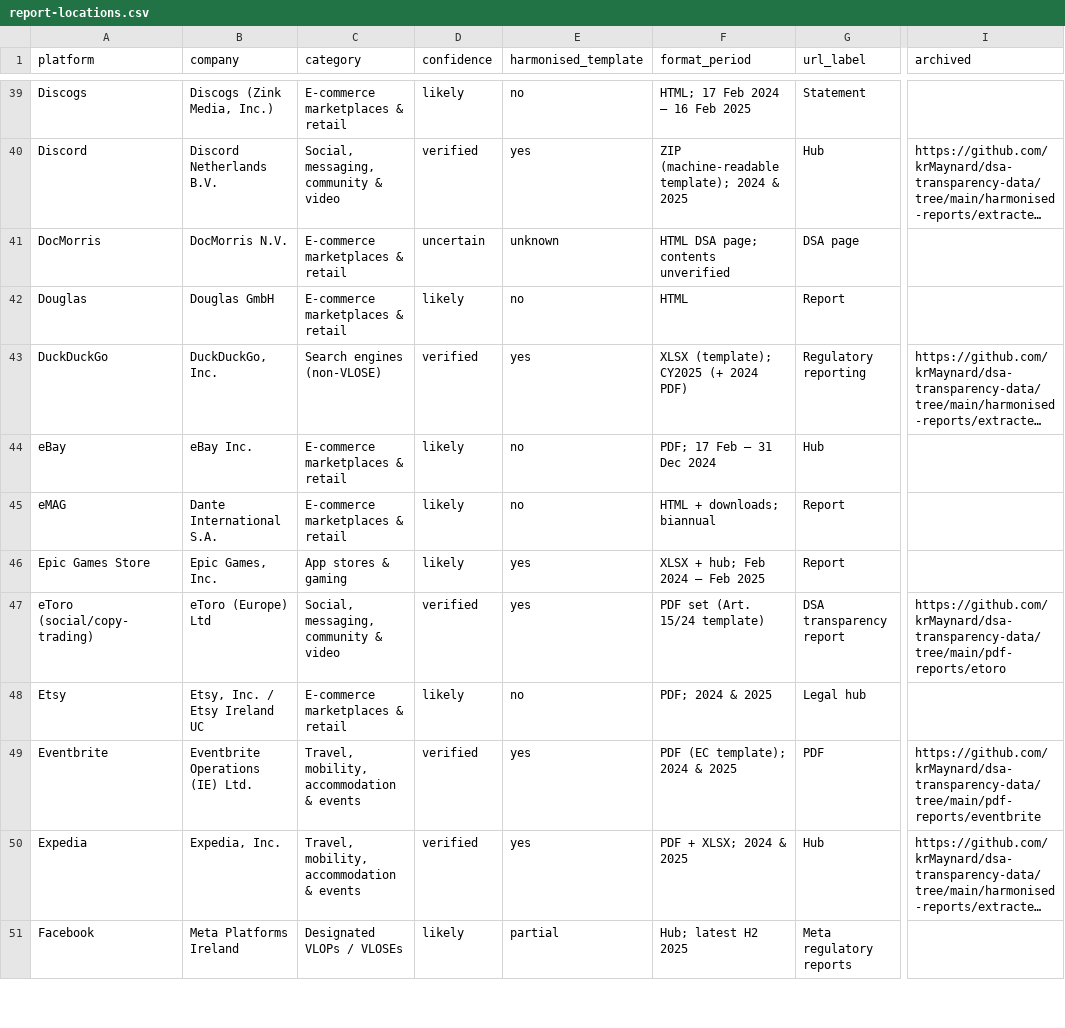
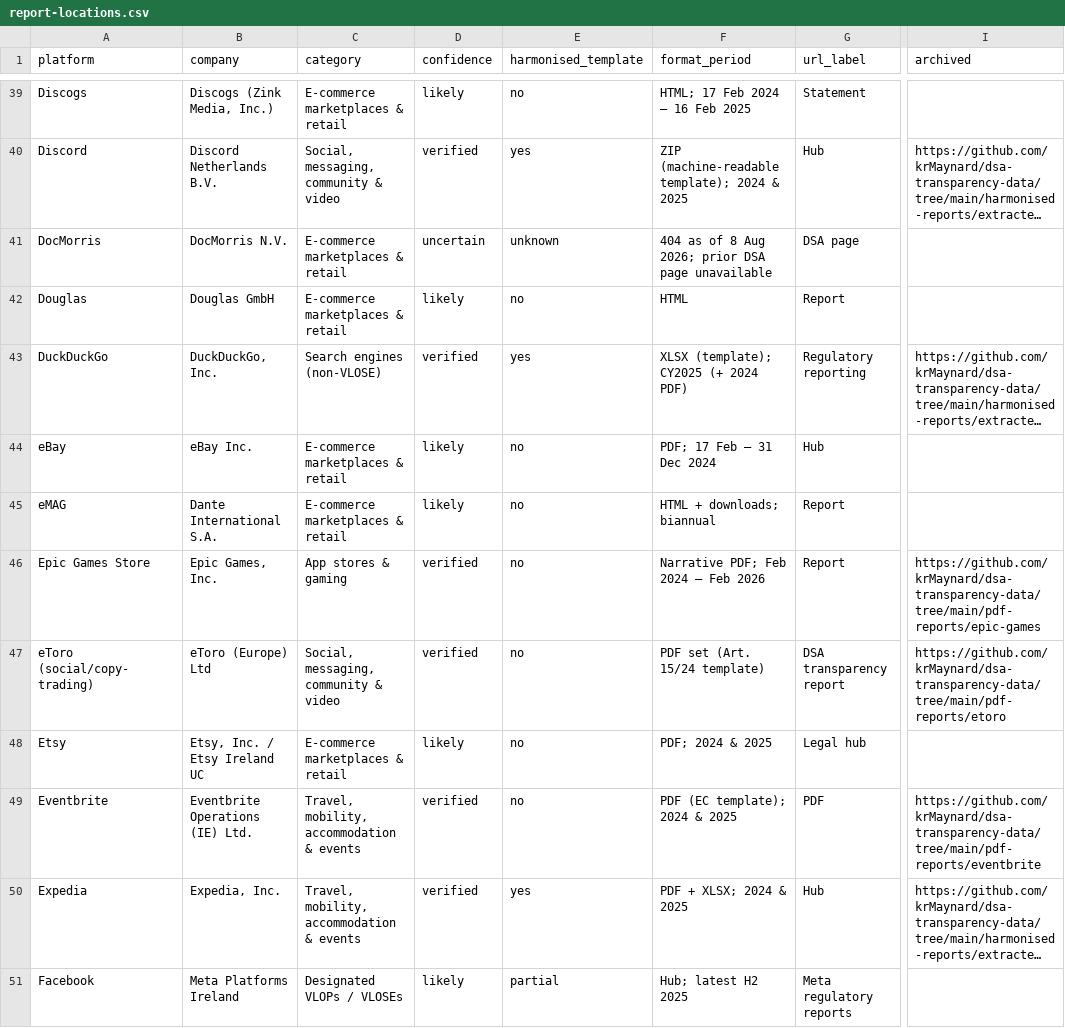
Before and after one commit to krMaynard/transparency-report-api, a CSV file: data/report-locations.csv, drawn as a sheet; only a part is shown, gaps mark what is left out; long unchanged cells end in …; the diff covers the shown part only; the diff names each change by its address in the sheet, - before the commit and + after, or states it on an @@ line.

Commit message:
Surface browser-fetched DSA reports (#187)
## What

- Re-vendor the 261-row DSA report catalog, covering 241 platforms and
81 harmonised-template publishers.
- Carry all 100 California AB 587 archive URLs, SHA-256 hashes, and byte
counts into the API catalog.
- Extend the scheduled re-vendor job to keep the California catalog and
narrative corpus in sync with the data repository.
- Update the API README counts and require complete California archive
metadata in tests.
- Keep the earlier service metadata, Vimeo multi-period handling, and
corrected SHEIN values from this branch.

## Why

This keeps the API aligned with dsa-transparency-data#96. The prior
California snapshot pointed only to the Attorney General source files
even though the full archive is now stored in the data repository.

## Impact

The public report catalog now includes Conforama, Otodom, and OLX
Bulgaria and exposes verified mirrors for every California filing. A
fresh seed loads 261 DSA catalog rows, 100 California filings, and 4,963
California narrative pages.

Merge dsa-transparency-data#96 first so the source archive lands before
this vendored snapshot.

## Checks

- 524 tests passed with 1 expected skip
- pyflakes passed for the CI-scoped files
- mypy passed
- a fresh seed loaded 80 non-VLOP services, 82 reports, and 151,045
harmonised fact rows

```diff
--- a/data/report-locations.csv
+++ b/data/report-locations.csv
-F41 (format_period): HTML DSA page; contents unverified
+F41 (format_period): 404 as of 8 Aug 2026; prior DSA page unavailable
-D46 (confidence): likely
+D46 (confidence): verified
-E46:E47 (harmonised_template): yes
+E46:E47 (harmonised_template): no
-F46 (format_period): XLSX + hub; Feb 2024 – Feb 2025
+F46 (format_period): Narrative PDF; Feb 2024 – Feb 2026
-I46 (archived): (empty)
+I46 (archived): https://github.com/krMaynard/dsa-transparency-data/tree/main/pdf-reports/epic-games
-E49 (harmonised_template): yes
+E49 (harmonised_template): no
```
Also changed, not shown: 2 added rows and 62 edited cells elsewhere in this file, 8 other files.
